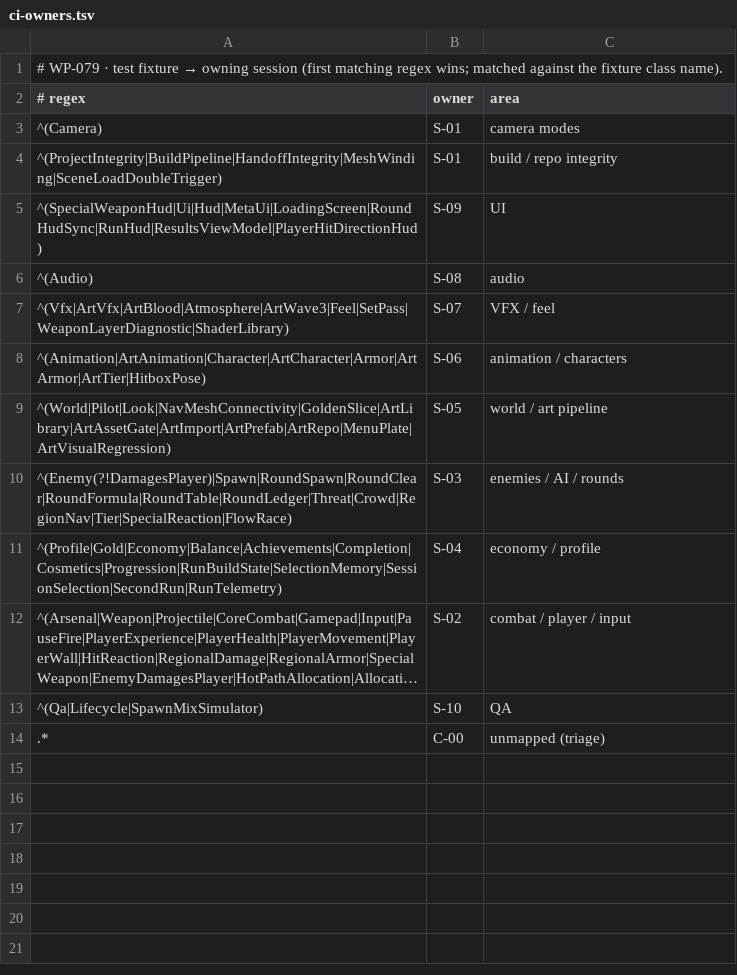
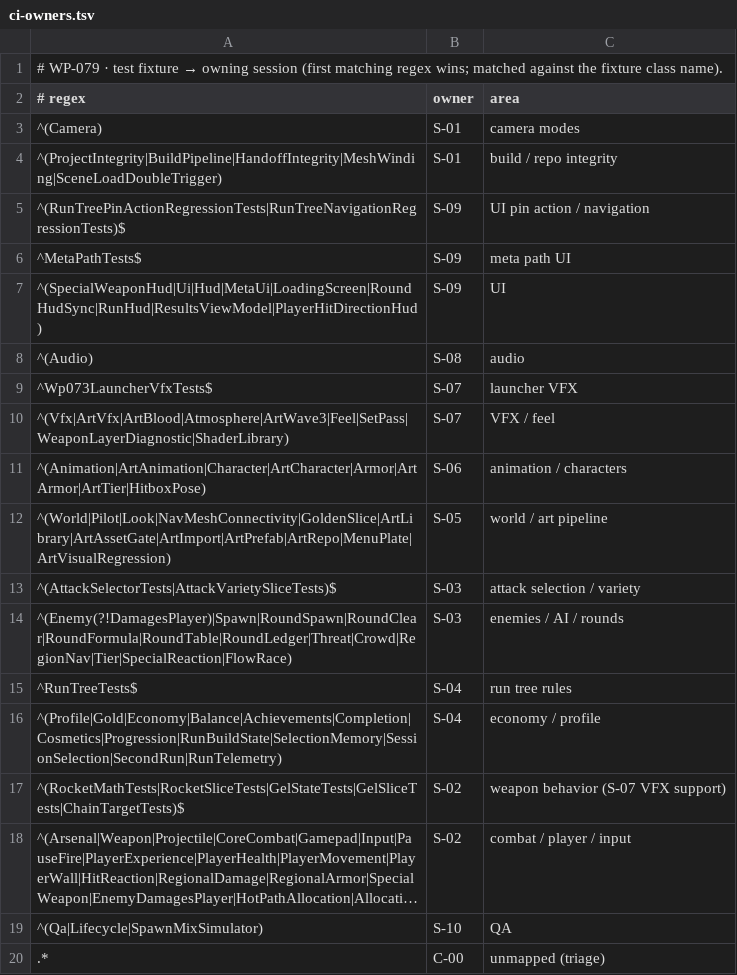
Before and after one commit to ErdemEmirOzer/deaths-demolition, a TSV file: tools/ci-owners.tsv, drawn as a sheet; long unchanged cells end in …; the diff names each change by its address in the sheet, - before the commit and + after, or states it on an @@ line.

Commit message:
Transfer complete canonical A3 registry and ownership onto f94 main

```diff
--- a/tools/ci-owners.tsv
+++ b/tools/ci-owners.tsv
+row 5: ^(RunTreePinActionRegressionTests|RunTreeNavigationRegressionTests)$ | S-09 | UI pin action / navigation
+row 6: ^MetaPathTests$ | S-09 | meta path UI
+row 9: ^Wp073LauncherVfxTests$ | S-07 | launcher VFX
+row 13: ^(AttackSelectorTests|AttackVarietySliceTests)$ | S-03 | attack selection / variety
+row 15: ^RunTreeTests$ | S-04 | run tree rules
+row 17: ^(RocketMathTests|RocketSliceTests|GelStateTests|GelSliceTests|ChainTargetTests)$ | S-02 | weapon behavior (S-07 VFX support)
```
Also changed, not shown: 1 other file.
